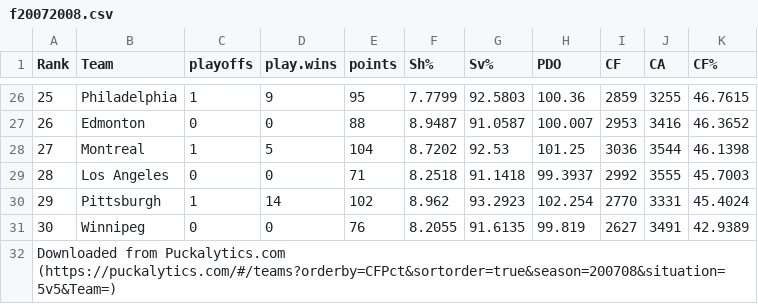
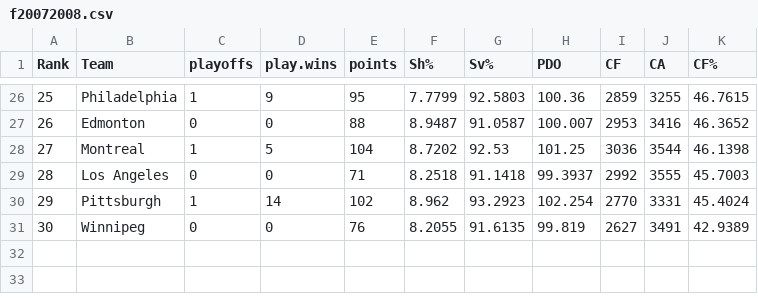
Before and after one commit to pcollin5/myrepo1, a CSV file: f20072008.csv, drawn as a sheet; only a part is shown, gaps mark what is left out; the diff names each change by its address in the sheet, - before the commit and + after, or states it on an @@ line.

```diff
--- a/f20072008.csv
+++ b/f20072008.csv
-row 32: Downloaded from Puckalytics.com (https://puckalytics.com/#/teams?orderby=CFPct&sortorder=true&season=200708&situation=5v5&Team=)
```
Also changed, not shown: f20082009.csv, f20092010.csv, 7 other files.
